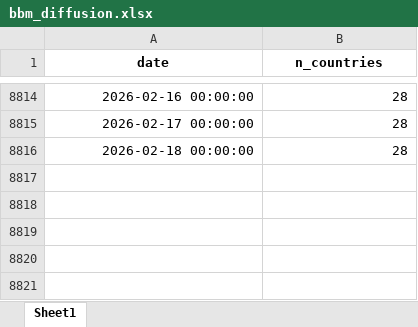
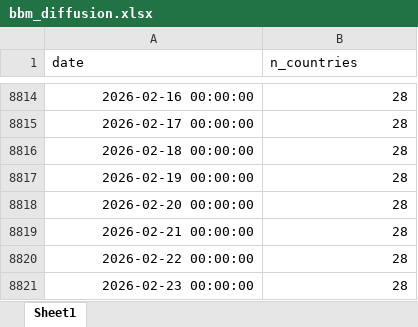
Before and after one commit to palicza2/Macroprudential-policy-hub, an Excel workbook: reports/downloads/bbm_diffusion.xlsx, sheet Sheet1, drawn as a sheet; only a part is shown, gaps mark what is left out; values as stored, in another font and other column widths than the file's, no borders; the diff names each change by its address in the sheet, - before the commit and + after, or states it on an @@ line.

```diff
--- a/reports/downloads/bbm_diffusion.xlsx (sheet Sheet1)
+++ b/reports/downloads/bbm_diffusion.xlsx (sheet Sheet1)
@@ A1:B1 bold: on → off, alignment: center → left @@
+row 8817: 2026-02-19 00:00:00 | 28
+row 8818: 2026-02-20 00:00:00 | 28
+row 8819: 2026-02-21 00:00:00 | 28
+row 8820: 2026-02-22 00:00:00 | 28
+row 8821: 2026-02-23 00:00:00 | 28
```
Also changed, not shown: reports/downloads/capital_overall_buffers.xlsx, reports/downloads/ccyb_diffusion.xlsx, 12 other files.
